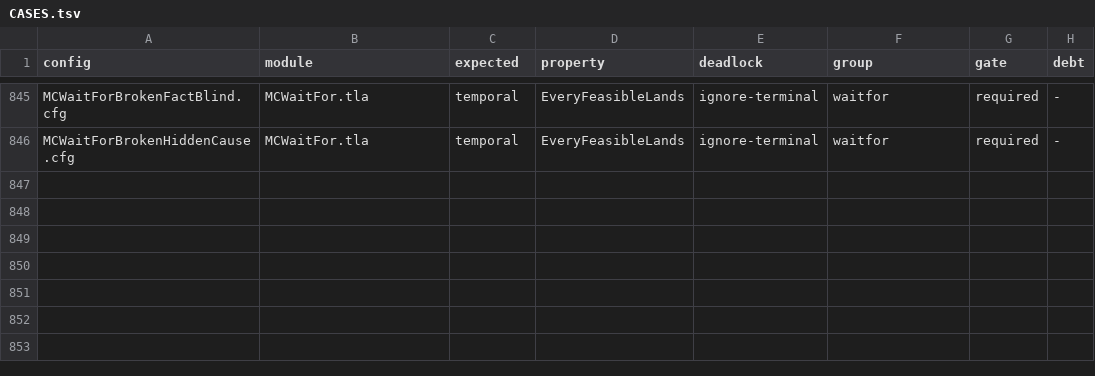
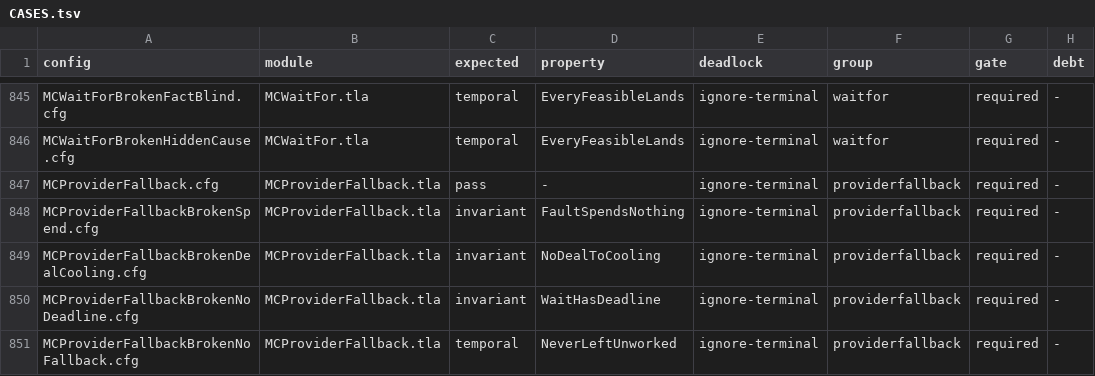
Before and after one commit to mas-bandwidth/nova-sprint, a TSV file: tla/CASES.tsv, drawn as a sheet; only a part is shown, gaps mark what is left out.

```diff
--- a/tla/CASES.tsv
+++ b/tla/CASES.tsv
@@ -846 +846,6 @@ MCWaitForBrokenFactBlind.cfg	MCWaitFor.tla	temporal	EveryFeasibleLands	ignore-te
 MCWaitForBrokenHiddenCause.cfg	MCWaitFor.tla	temporal	EveryFeasibleLands	ignore-terminal	waitfor	required	-
+MCProviderFallback.cfg	MCProviderFallback.tla	pass	-	ignore-terminal	providerfallback	required	-
+MCProviderFallbackBrokenSpend.cfg	MCProviderFallback.tla	invariant	FaultSpendsNothing	ignore-terminal	providerfallback	required	-
+MCProviderFallbackBrokenDealCooling.cfg	MCProviderFallback.tla	invariant	NoDealToCooling	ignore-terminal	providerfallback	required	-
+MCProviderFallbackBrokenNoDeadline.cfg	MCProviderFallback.tla	invariant	WaitHasDeadline	ignore-terminal	providerfallback	required	-
+MCProviderFallbackBrokenNoFallback.cfg	MCProviderFallback.tla	temporal	NeverLeftUnworked	ignore-terminal	providerfallback	required	-
```
Also changed, not shown: tla/COVERAGE.tsv, tla/RUNS.tsv, 21 other files.
